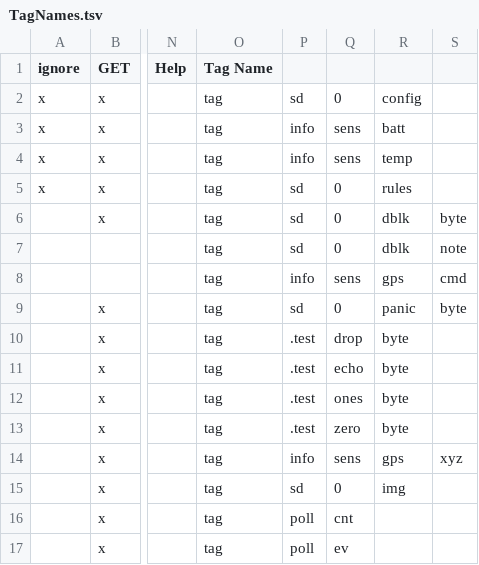
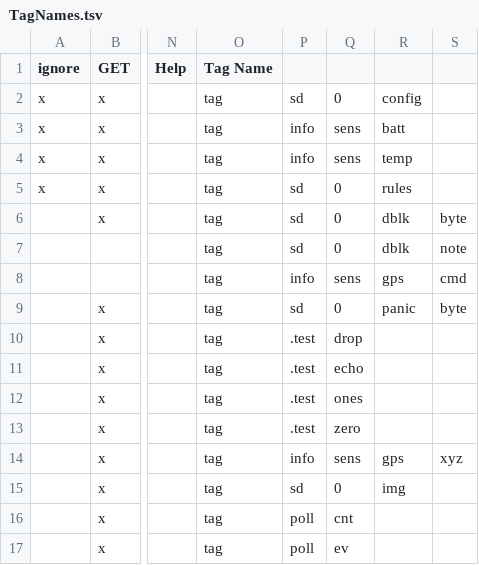
Before and after one commit to MamMark/mm, a TSV file: tos/comm/TagNames/TagNames.tsv, drawn as a sheet; only a part is shown, gaps mark what is left out; the diff names each change by its address in the sheet, - before the commit and + after, or states it on an @@ line.

Commit message:
TagNet: update names for the echo network test nodes
- remove the /byte segment from the name (superfluous)

```diff
--- a/tos/comm/TagNames/TagNames.tsv
+++ b/tos/comm/TagNames/TagNames.tsv
-R10:R13: byte
+R10:R13: (empty)
```
Also changed, not shown: 4 other files.
